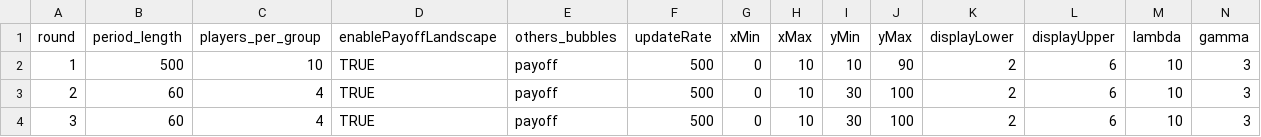
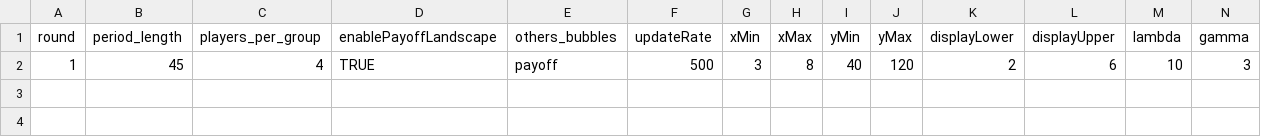
Before and after one commit to Leeps-Lab/timing_games, a CSV file: configs/demo.csv, drawn as a sheet; only a part is shown; rows hold the shown columns only; the diff names each change by its address in the sheet, - before the commit and + after, or states it on an @@ line.

Commit message:
Pushing before demos

```diff
--- a/configs/demo.csv
+++ b/configs/demo.csv
-B2 (period_length): 500
+B2 (period_length): 45
-C2 (players_per_group): 10
+C2 (players_per_group): 4
-G2 (xMin): 0
+G2 (xMin): 3
-H2 (xMax): 10
+H2 (xMax): 8
-I2 (yMin): 10
+I2 (yMin): 40
-J2 (yMax): 90
+J2 (yMax): 120
-row 3: 2 | 60 | 4 | TRUE | payoff | 500 | 0 | 10 | 30 | 100 | 2 | 6 | 10 | 3
-row 4: 3 | 60 | 4 | TRUE | payoff | 500 | 0 | 10 | 30 | 100 | 2 | 6 | 10 | 3
```
Also changed, not shown: 7 other files.
